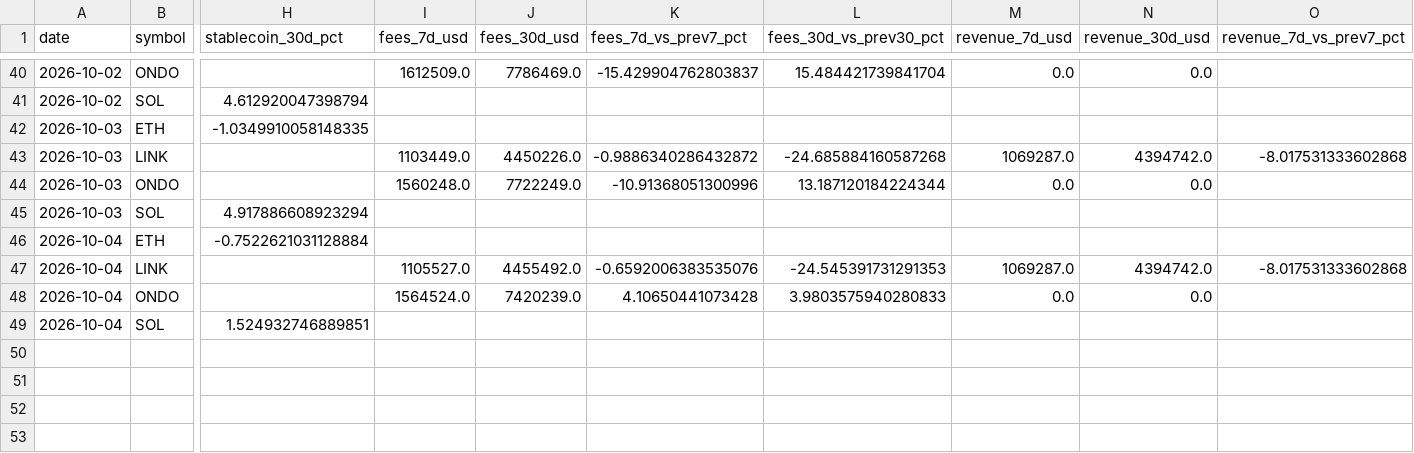
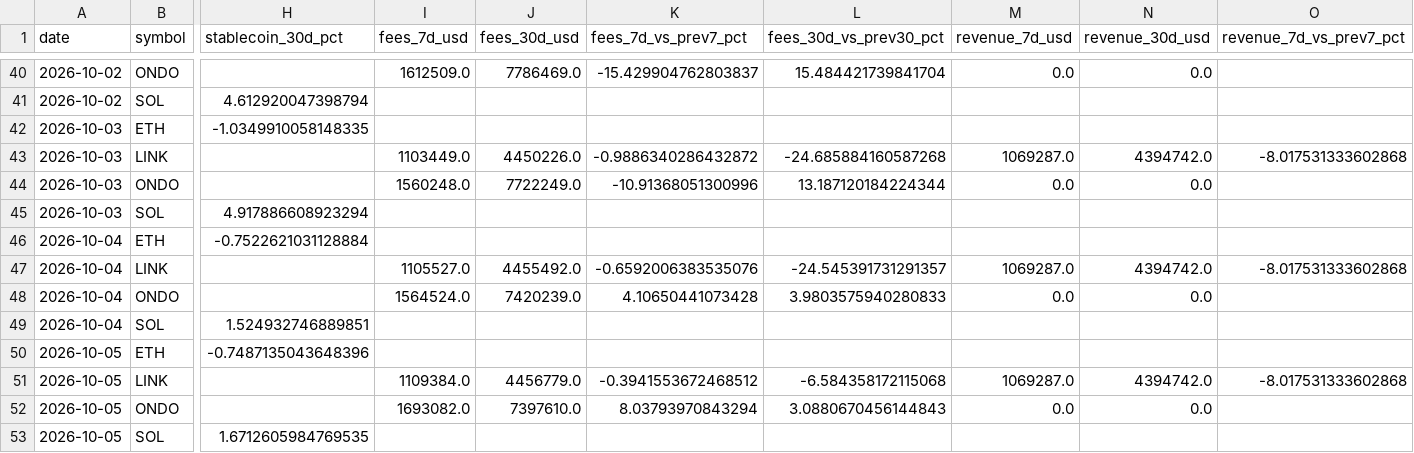
Before and after one commit to PawelKaminski12/TEST-LAB-V8, a CSV file: crypto_data_hub/PROJECT_ACTIVITY_HISTORY.csv, drawn as a sheet; only a part is shown, gaps mark what is left out; rows hold the shown columns only; the diff names each change by its address in the sheet, - before the commit and + after, or states it on an @@ line.

```diff
--- a/crypto_data_hub/PROJECT_ACTIVITY_HISTORY.csv
+++ b/crypto_data_hub/PROJECT_ACTIVITY_HISTORY.csv
-L47 (fees_30d_vs_prev30_pct): -24.545391731291353
+L47 (fees_30d_vs_prev30_pct): -24.545391731291357
+row 50: 2026-10-05 | ETH | -0.7487135043648396
+row 51: 2026-10-05 | LINK |  | 1109384.0 | 4456779.0 | -0.3941553672468512 | -6.584358172115068 | 1069287.0 | 4394742.0 | -8.017531333602868
+row 52: 2026-10-05 | ONDO |  | 1693082.0 | 7397610.0 | 8.03793970843294 | 3.0880670456144843 | 0.0 | 0.0
+row 53: 2026-10-05 | SOL | 1.6712605984769535
```
Also changed, not shown: crypto_data_hub/PROJECT_ACTIVITY.csv, 1 other file.
